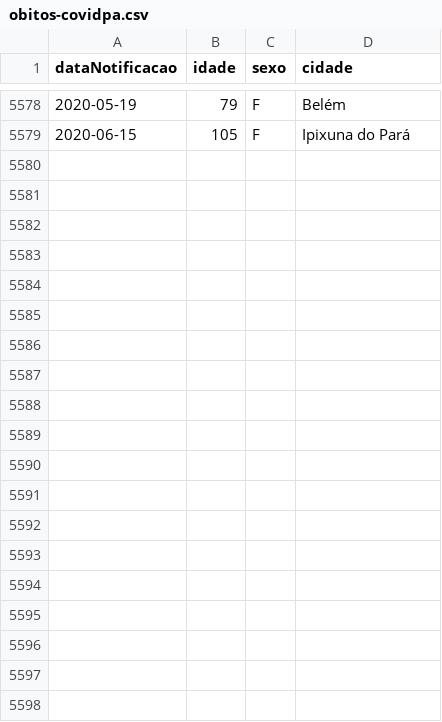
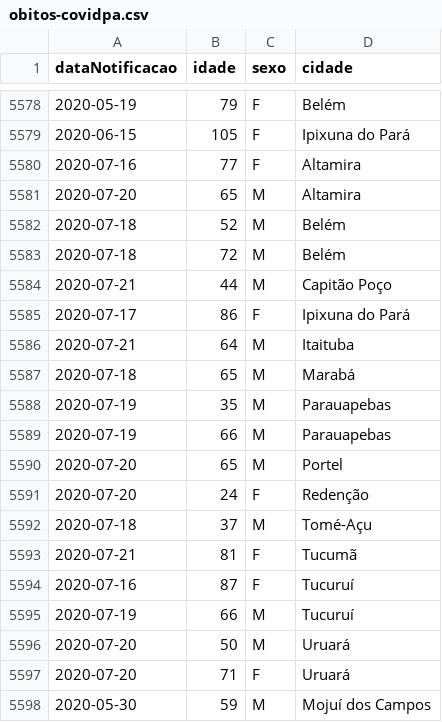
Before and after one commit to linocesar/covidpa, a CSV file: obitos-covidpa.csv, drawn as a sheet; only a part is shown, gaps mark what is left out; the diff covers the shown part only; the diff names each change by its address in the sheet, - before the commit and + after, or states it on an @@ line.

```diff
--- a/obitos-covidpa.csv
+++ b/obitos-covidpa.csv
+row 5580: 2020-07-16 | 77 | F | Altamira
+row 5581: 2020-07-20 | 65 | M | Altamira
+row 5582: 2020-07-18 | 52 | M | Belém
+row 5583: 2020-07-18 | 72 | M | Belém
+row 5584: 2020-07-21 | 44 | M | Capitão Poço
+row 5585: 2020-07-17 | 86 | F | Ipixuna do Pará
+row 5586: 2020-07-21 | 64 | M | Itaituba
+row 5587: 2020-07-18 | 65 | M | Marabá
+row 5588: 2020-07-19 | 35 | M | Parauapebas
+row 5589: 2020-07-19 | 66 | M | Parauapebas
+row 5590: 2020-07-20 | 65 | M | Portel
+row 5591: 2020-07-20 | 24 | F | Redenção
+row 5592: 2020-07-18 | 37 | M | Tomé-Açu
+row 5593: 2020-07-21 | 81 | F | Tucumã
+row 5594: 2020-07-16 | 87 | F | Tucuruí
+row 5595: 2020-07-19 | 66 | M | Tucuruí
+row 5596: 2020-07-20 | 50 | M | Uruará
+row 5597: 2020-07-20 | 71 | F | Uruará
+row 5598: 2020-05-30 | 59 | M | Mojuí dos Campos
```
Also changed, not shown: 16 added rows elsewhere in this file, 1 other file.
